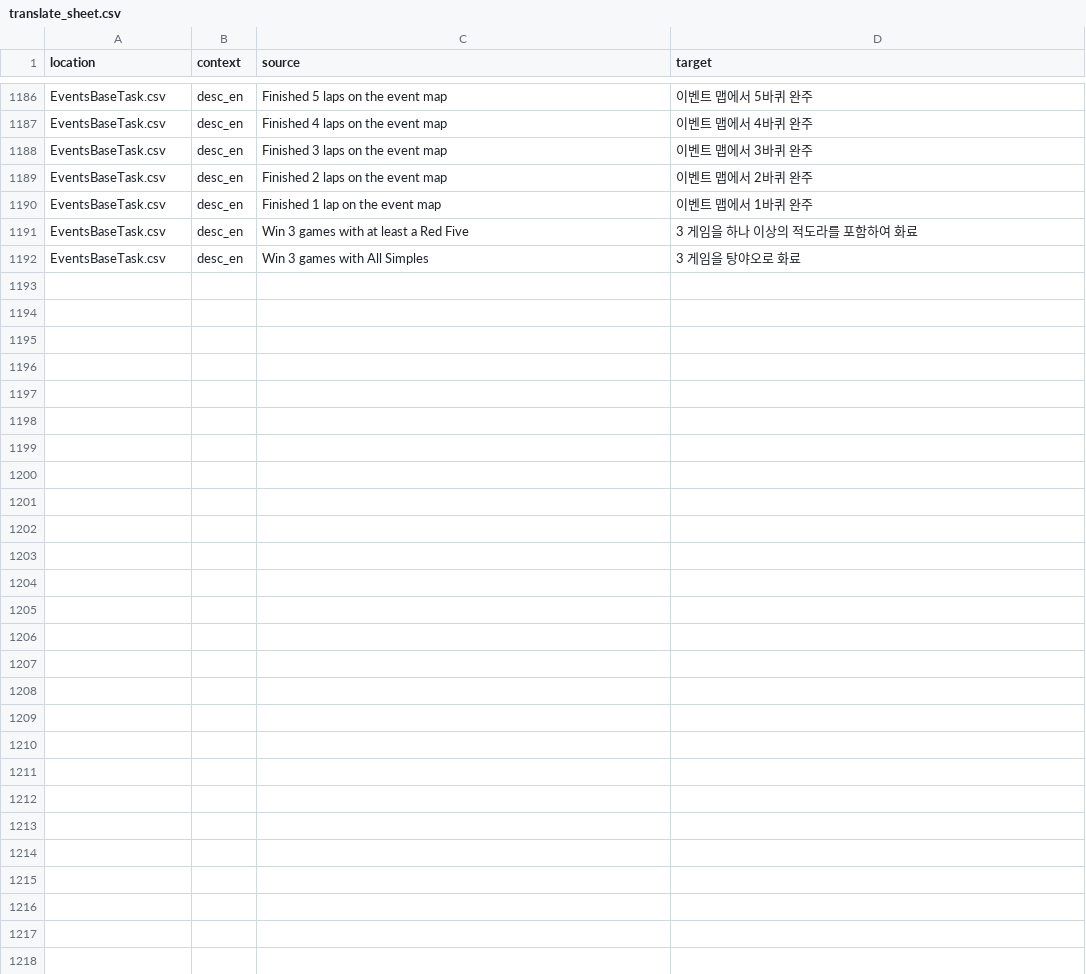
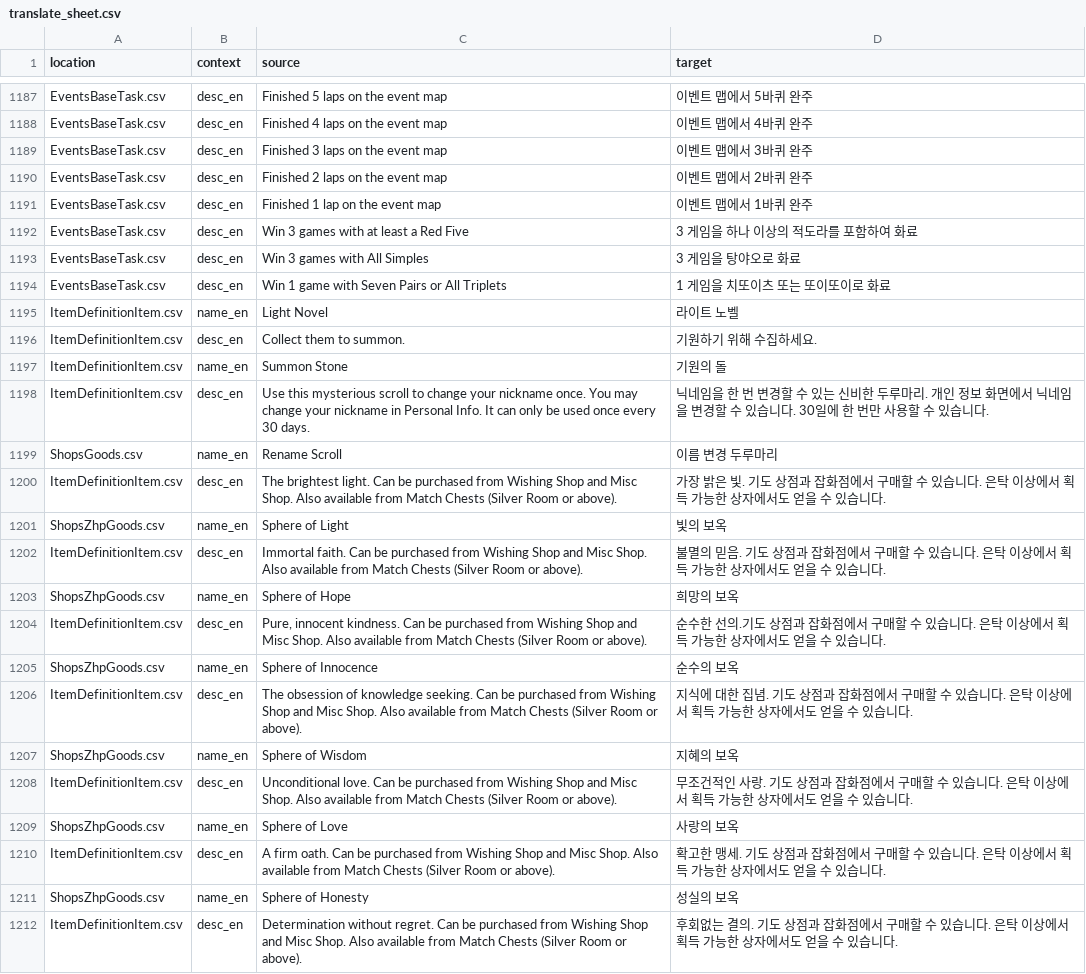
Before and after one commit to yf-dev/majsoul-plus-korean, a CSV file: data/translation/translate_sheet.csv, drawn as a sheet; only a part is shown, gaps mark what is left out; the diff covers the shown part only; the diff names each change by its address in the sheet, - before the commit and + after, or states it on an @@ line.

```diff
--- a/data/translation/translate_sheet.csv
+++ b/data/translation/translate_sheet.csv
+row 1194: EventsBaseTask.csv | desc_en | Win 1 game with Seven Pairs or All Triplets | 1 게임을 치또이츠 또는 또이또이로 화료
+row 1195: ItemDefinitionItem.csv | name_en | Light Novel | 라이트 노벨
+row 1196: ItemDefinitionItem.csv | desc_en | Collect them to summon. | 기원하기 위해 수집하세요.
+row 1197: ItemDefinitionItem.csv | name_en | Summon Stone | 기원의 돌
+row 1198: ItemDefinitionItem.csv | desc_en | Use this mysterious scroll to change your nickname once. You may change your nickname in Personal Info. It can only be used once every 30 days. | 닉네임을 한 번 변경할 수 있는 신비한 두루마리. 개인 정보 화면에서 닉네임을 변경할 수 있습니다. 30일에 한 번만 사용할 수 있습니다.
+row 1199: ShopsGoods.csv | name_en | Rename Scroll | 이름 변경 두루마리
+row 1200: ItemDefinitionItem.csv | desc_en | The brightest light. Can be purchased from Wishing Shop and Misc Shop. Also available from Match Chests (Silver Room or above). | 가장 밝은 빛. 기도 상점과 잡화점에서 구매할 수 있습니다. 은탁 이상에서 획득 가능한 상자에서도 얻을 수 있습니다.
+row 1201: ShopsZhpGoods.csv | name_en | Sphere of Light | 빛의 보옥
+row 1202: ItemDefinitionItem.csv | desc_en | Immortal faith. Can be purchased from Wishing Shop and Misc Shop. Also available from Match Chests (Silver Room or above). | 불멸의 믿음. 기도 상점과 잡화점에서 구매할 수 있습니다. 은탁 이상에서 획득 가능한 상자에서도 얻을 수 있습니다.
+row 1203: ShopsZhpGoods.csv | name_en | Sphere of Hope | 희망의 보옥
+row 1204: ItemDefinitionItem.csv | desc_en | Pure, innocent kindness. Can be purchased from Wishing Shop and Misc Shop. Also available from Match Chests (Silver Room or above). | 순수한 선의.기도 상점과 잡화점에서 구매할 수 있습니다. 은탁 이상에서 획득 가능한 상자에서도 얻을 수 있습니다.
+row 1205: ShopsZhpGoods.csv | name_en | Sphere of Innocence | 순수의 보옥
+row 1206: ItemDefinitionItem.csv | desc_en | The obsession of knowledge seeking. Can be purchased from Wishing Shop and Misc Shop. Also available from Match Chests (Silver Room or above). | 지식에 대한 집념. 기도 상점과 잡화점에서 구매할 수 있습니다. 은탁 이상에서 획득 가능한 상자에서도 얻을 수 있습니다.
+row 1207: ShopsZhpGoods.csv | name_en | Sphere of Wisdom | 지혜의 보옥
+row 1208: ItemDefinitionItem.csv | desc_en | Unconditional love. Can be purchased from Wishing Shop and Misc Shop. Also available from Match Chests (Silver Room or above). | 무조건적인 사랑. 기도 상점과 잡화점에서 구매할 수 있습니다. 은탁 이상에서 획득 가능한 상자에서도 얻을 수 있습니다.
+row 1209: ShopsZhpGoods.csv | name_en | Sphere of Love | 사랑의 보옥
+row 1210: ItemDefinitionItem.csv | desc_en | A firm oath. Can be purchased from Wishing Shop and Misc Shop. Also available from Match Chests (Silver Room or above). | 확고한 맹세. 기도 상점과 잡화점에서 구매할 수 있습니다. 은탁 이상에서 획득 가능한 상자에서도 얻을 수 있습니다.
+row 1211: ShopsZhpGoods.csv | name_en | Sphere of Honesty | 성실의 보옥
+row 1212: ItemDefinitionItem.csv | desc_en | Determination without regret. Can be purchased from Wishing Shop and Misc Shop. Also available from Match Chests (Silver Room or above). | 후회없는 결의. 기도 상점과 잡화점에서 구매할 수 있습니다. 은탁 이상에서 획득 가능한 상자에서도 얻을 수 있습니다.
```
Also changed, not shown: 15 added rows and 24 edited cells elsewhere in this file, data/translation/translate_json.csv, 8 other files.
